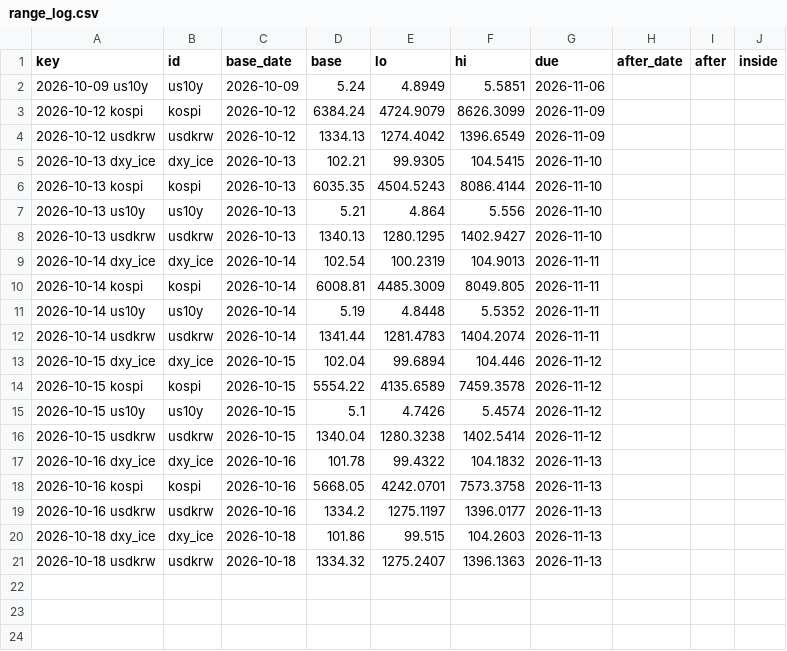
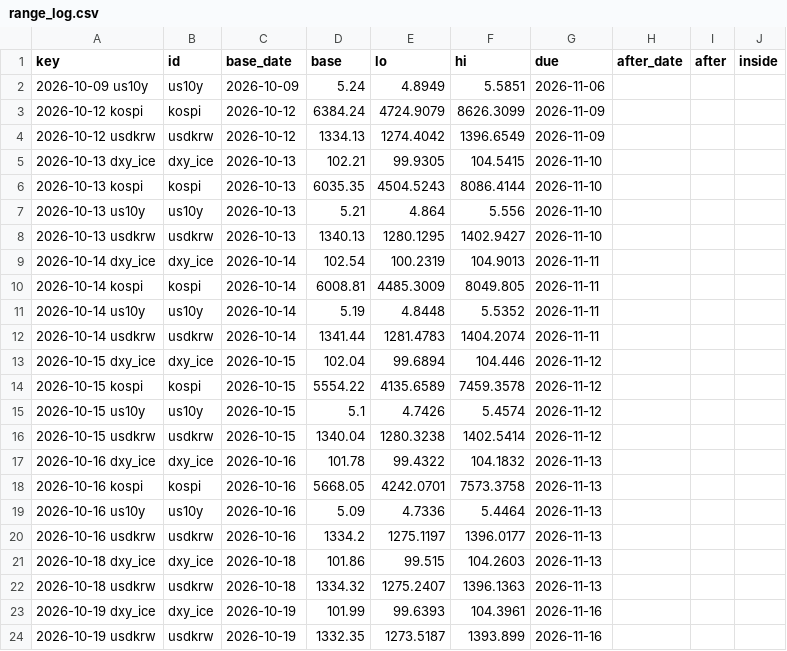
Before and after one commit to hshs9413-gif/narrative-tracker, a CSV file: docs/data/range_log.csv, drawn as a sheet.

```diff
--- a/docs/data/range_log.csv
+++ b/docs/data/range_log.csv
@@ -18,2 +18,3 @@ key,id,base_date,base,lo,hi,due,after_date,after,inside
 2026-10-16 kospi,kospi,2026-10-16,5668.05,4242.0701,7573.3758,2026-11-13,,,
+2026-10-16 us10y,us10y,2026-10-16,5.09,4.7336,5.4464,2026-11-13,,,
 2026-10-16 usdkrw,usdkrw,2026-10-16,1334.2,1275.1197,1396.0177,2026-11-13,,,
@@ -21 +22,3 @@ key,id,base_date,base,lo,hi,due,after_date,after,inside
 2026-10-18 usdkrw,usdkrw,2026-10-18,1334.32,1275.2407,1396.1363,2026-11-13,,,
+2026-10-19 dxy_ice,dxy_ice,2026-10-19,101.99,99.6393,104.3961,2026-11-16,,,
+2026-10-19 usdkrw,usdkrw,2026-10-19,1332.35,1273.5187,1393.899,2026-11-16,,,
```
Also changed, not shown: docs/data/market_snapshot.csv, docs/data/regime_log.csv, 3 other files.
